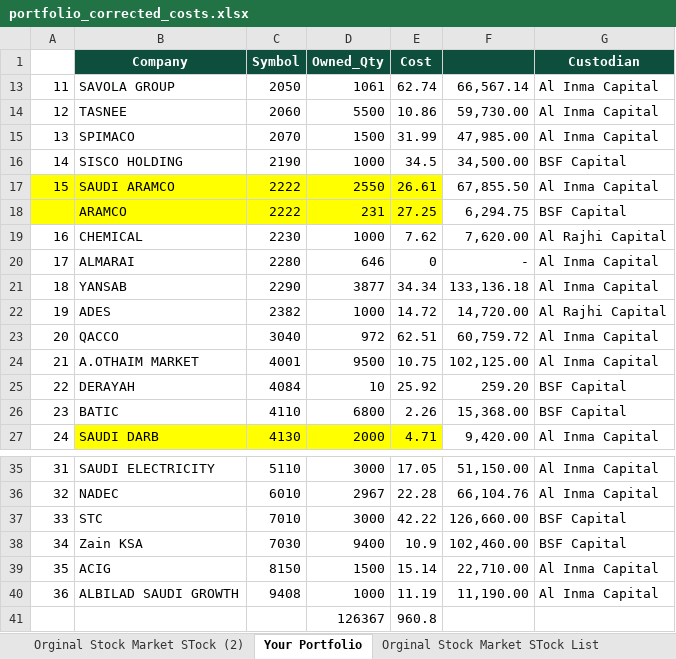
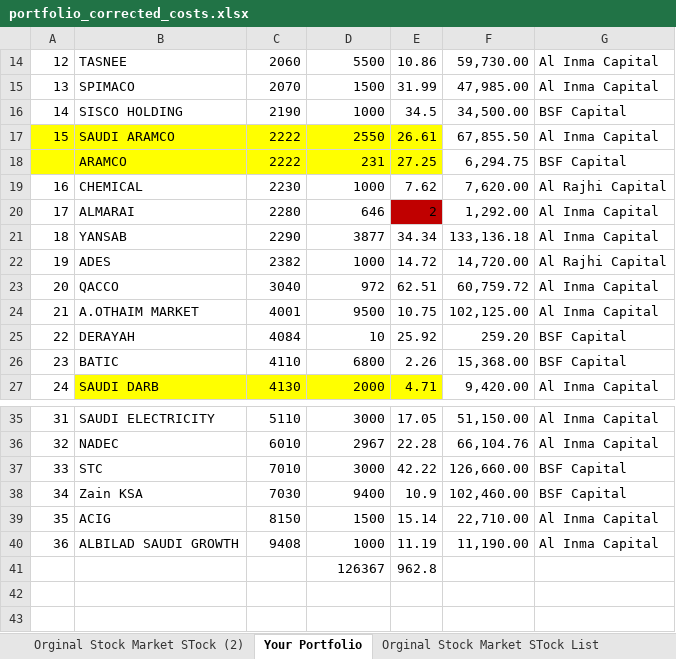
Before and after one commit to ieraed/KSA-Stock-Market, an Excel workbook: portfolio_corrected_costs.xlsx, sheet Your Portfolio, drawn as a sheet; only a part is shown, gaps mark what is left out; values as stored, in another font and other column widths than the file's, no borders; the diff names each change by its address in the sheet, - before the commit and + after, or states it on an @@ line.

```diff
--- a/portfolio_corrected_costs.xlsx (sheet Your Portfolio)
+++ b/portfolio_corrected_costs.xlsx (sheet Your Portfolio)
@@ row 1 hidden:  | Company | Symbol | Owned_Qty | Cost |  | Custodian @@
@@ row 13 hidden: 11 | SAVOLA GROUP | 2050 | 1061 | 62.74 | 66,567.14 | Al Inma Capital @@
-E20: 0
+E20: 2
-E20 fill: none
+E20 fill: #C00000
-F20: -
+F20: 1,292.00
-E41: 960.8
+E41: 962.8
```
Also changed, not shown: 3 other files.
